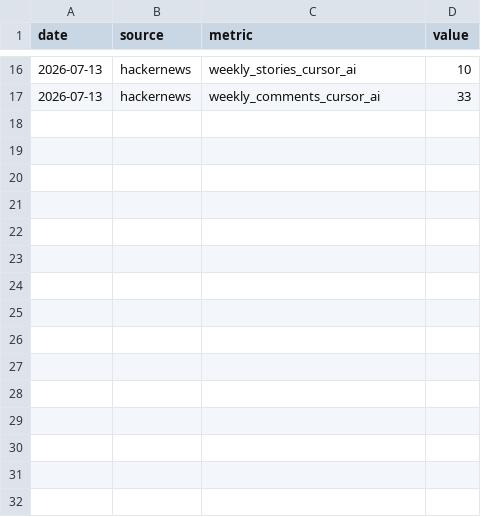
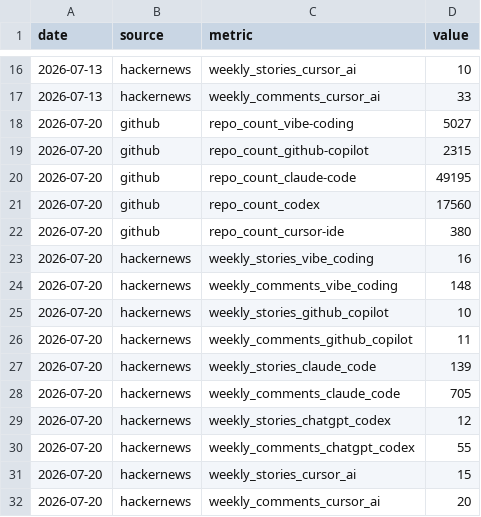
Before and after one commit to j-brennan0/vibe_coding_dashboard, a CSV file: data/counts_trends.csv, drawn as a sheet; only a part is shown, gaps mark what is left out; the diff names each change by its address in the sheet, - before the commit and + after, or states it on an @@ line.

```diff
--- a/data/counts_trends.csv
+++ b/data/counts_trends.csv
+row 18: 2026-07-20 | github | repo_count_vibe-coding | 5027
+row 19: 2026-07-20 | github | repo_count_github-copilot | 2315
+row 20: 2026-07-20 | github | repo_count_claude-code | 49195
+row 21: 2026-07-20 | github | repo_count_codex | 17560
+row 22: 2026-07-20 | github | repo_count_cursor-ide | 380
+row 23: 2026-07-20 | hackernews | weekly_stories_vibe_coding | 16
+row 24: 2026-07-20 | hackernews | weekly_comments_vibe_coding | 148
+row 25: 2026-07-20 | hackernews | weekly_stories_github_copilot | 10
+row 26: 2026-07-20 | hackernews | weekly_comments_github_copilot | 11
+row 27: 2026-07-20 | hackernews | weekly_stories_claude_code | 139
+row 28: 2026-07-20 | hackernews | weekly_comments_claude_code | 705
+row 29: 2026-07-20 | hackernews | weekly_stories_chatgpt_codex | 12
+row 30: 2026-07-20 | hackernews | weekly_comments_chatgpt_codex | 55
+row 31: 2026-07-20 | hackernews | weekly_stories_cursor_ai | 15
+row 32: 2026-07-20 | hackernews | weekly_comments_cursor_ai | 20
```
Also changed, not shown: 1 other file.
